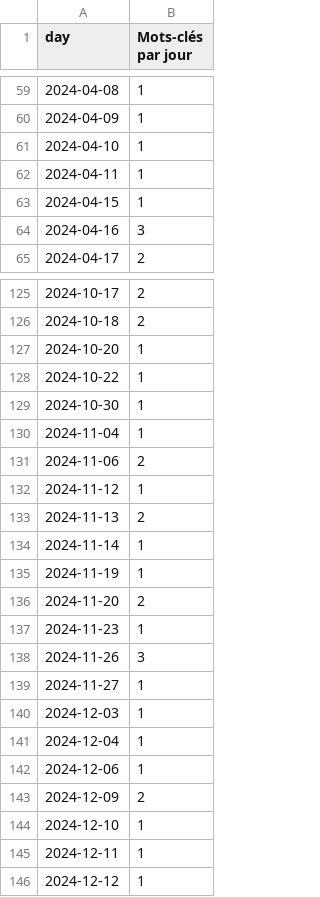
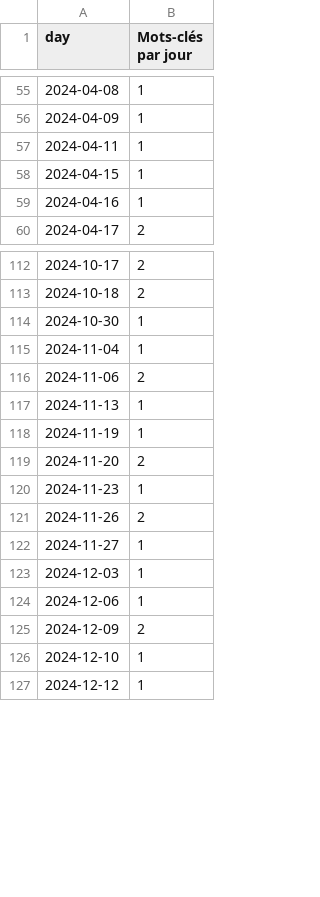
Before and after one commit to Hotweels94/Challenge-48h_engie, a CSV file: result_csv/tweets_per_day_keywords.csv, drawn as a sheet; only a part is shown, gaps mark what is left out; the diff covers the shown part only.

```diff
--- a/result_csv/tweets_per_day_keywords.csv
+++ b/result_csv/tweets_per_day_keywords.csv
@@ -60,6 +56,5 @@ day;Mots-clés par jour
 2024-04-09;1
-2024-04-10;1
 2024-04-11;1
 2024-04-15;1
-2024-04-16;3
+2024-04-16;1
 2024-04-17;2
@@ -126,4 +113,2 @@ day;Mots-clés par jour
 2024-10-18;2
-2024-10-20;1
-2024-10-22;1
 2024-10-30;1
@@ -131,5 +116,3 @@ day;Mots-clés par jour
 2024-11-06;2
-2024-11-12;1
-2024-11-13;2
-2024-11-14;1
+2024-11-13;1
 2024-11-19;1
@@ -137,6 +120,5 @@ day;Mots-clés par jour
 2024-11-23;1
-2024-11-26;3
+2024-11-26;2
 2024-11-27;1
 2024-12-03;1
-2024-12-04;1
 2024-12-06;1
@@ -144,3 +126,2 @@ day;Mots-clés par jour
 2024-12-10;1
-2024-12-11;1
 2024-12-12;1
```
Also changed, not shown: 14 removed rows and 8 edited cells elsewhere in this file, result_csv/mentions_count.csv, result_csv/tweets_per_month_keywords.csv, 6 other files.
